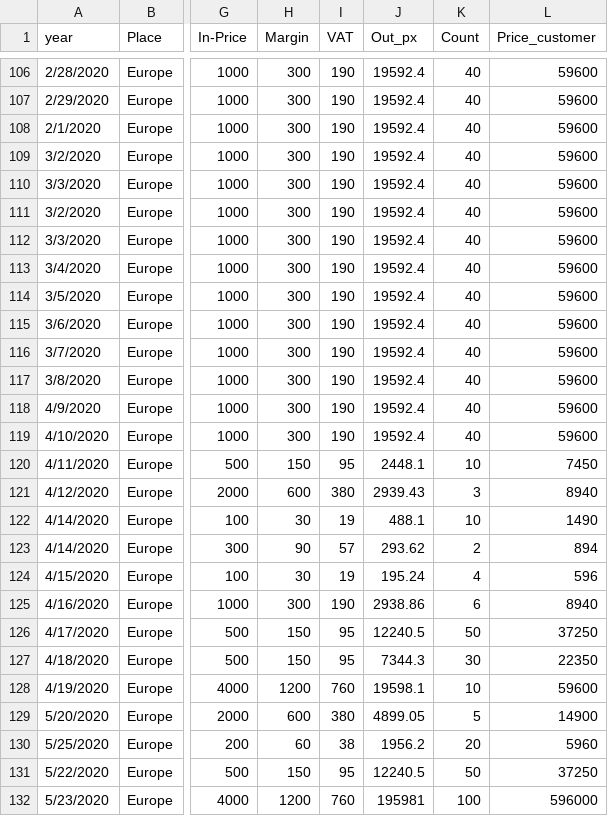
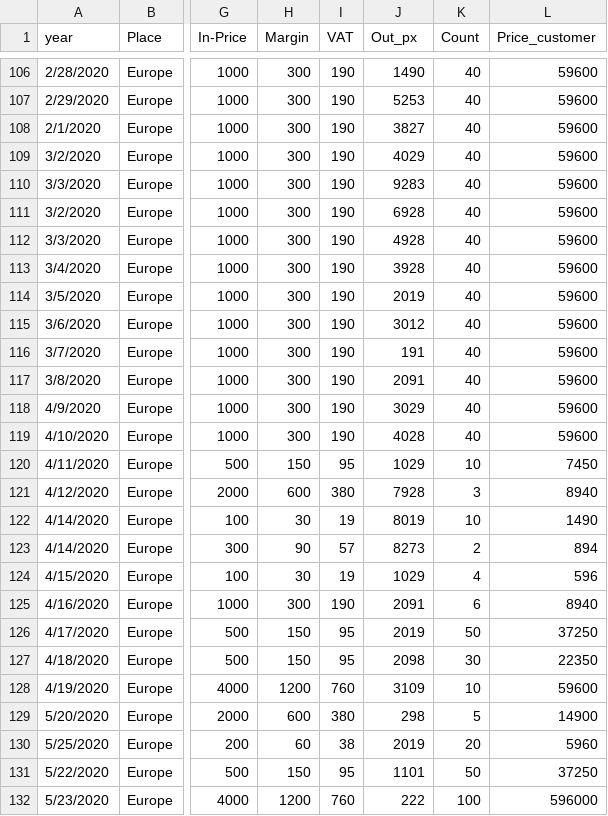
Before and after one commit to simofleanta/Data_coding_preparations, a CSV file: cohort.csv, drawn as a sheet; only a part is shown, gaps mark what is left out; the diff covers the shown part only; the diff names each change by its address in the sheet, - before the commit and + after, or states it on an @@ line.

```diff
--- a/cohort.csv
+++ b/cohort.csv
-J106 (Out_px): 19592.4
+J106 (Out_px): 1490
-J107 (Out_px): 19592.4
+J107 (Out_px): 5253
-J108 (Out_px): 19592.4
+J108 (Out_px): 3827
-J109 (Out_px): 19592.4
+J109 (Out_px): 4029
-J110 (Out_px): 19592.4
+J110 (Out_px): 9283
-J111 (Out_px): 19592.4
+J111 (Out_px): 6928
-J112 (Out_px): 19592.4
+J112 (Out_px): 4928
-J113 (Out_px): 19592.4
+J113 (Out_px): 3928
-J114 (Out_px): 19592.4
+J114 (Out_px): 2019
-J115 (Out_px): 19592.4
+J115 (Out_px): 3012
-J116 (Out_px): 19592.4
+J116 (Out_px): 191
-J117 (Out_px): 19592.4
+J117 (Out_px): 2091
-J118 (Out_px): 19592.4
+J118 (Out_px): 3029
-J119 (Out_px): 19592.4
+J119 (Out_px): 4028
-J120 (Out_px): 2448.1
+J120 (Out_px): 1029
-J121 (Out_px): 2939.43
+J121 (Out_px): 7928
-J122 (Out_px): 488.1
+J122 (Out_px): 8019
-J123 (Out_px): 293.62
+J123 (Out_px): 8273
-J124 (Out_px): 195.24
+J124 (Out_px): 1029
-J125 (Out_px): 2938.86
+J125 (Out_px): 2091
-J126 (Out_px): 12240.5
+J126 (Out_px): 2019
-J127 (Out_px): 7344.3
+J127 (Out_px): 2098
-J128 (Out_px): 19598.1
+J128 (Out_px): 3109
-J129 (Out_px): 4899.05
+J129 (Out_px): 298
-J130 (Out_px): 1956.2
+J130 (Out_px): 2019
-J131 (Out_px): 12240.5
+J131 (Out_px): 1101
-J132 (Out_px): 195981
+J132 (Out_px): 222
```
Also changed, not shown: 45 edited cells elsewhere in this file.
